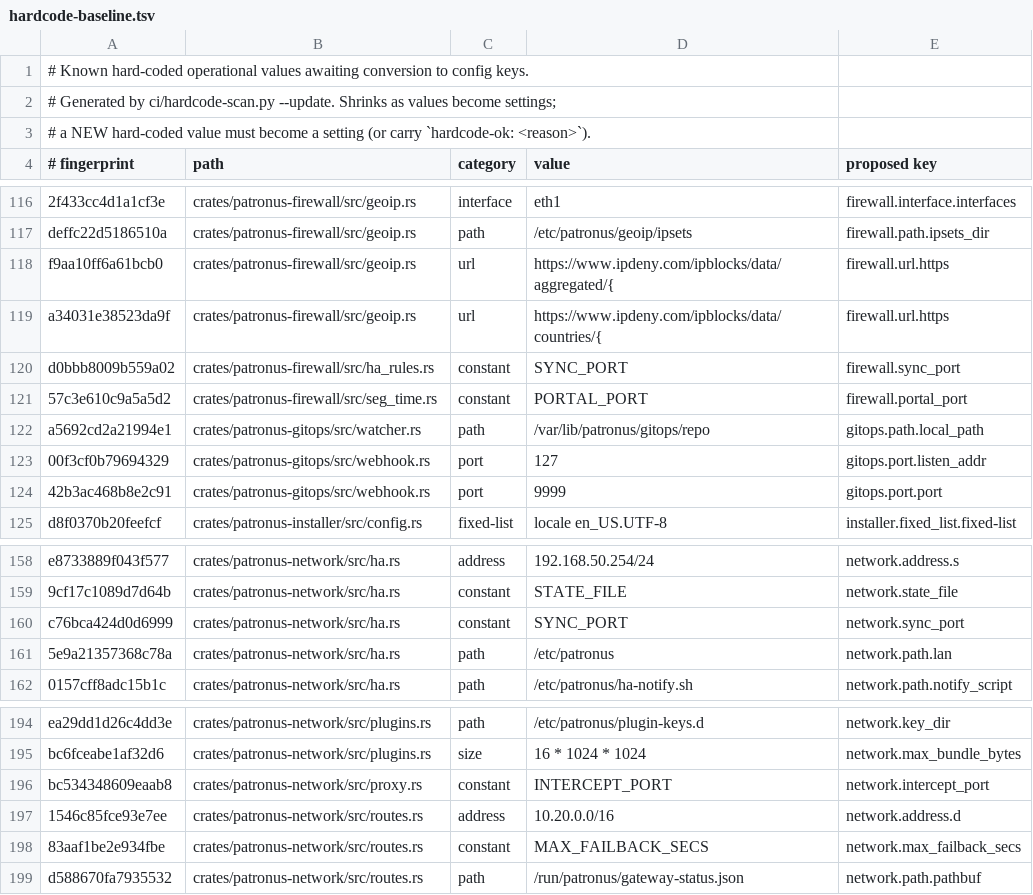
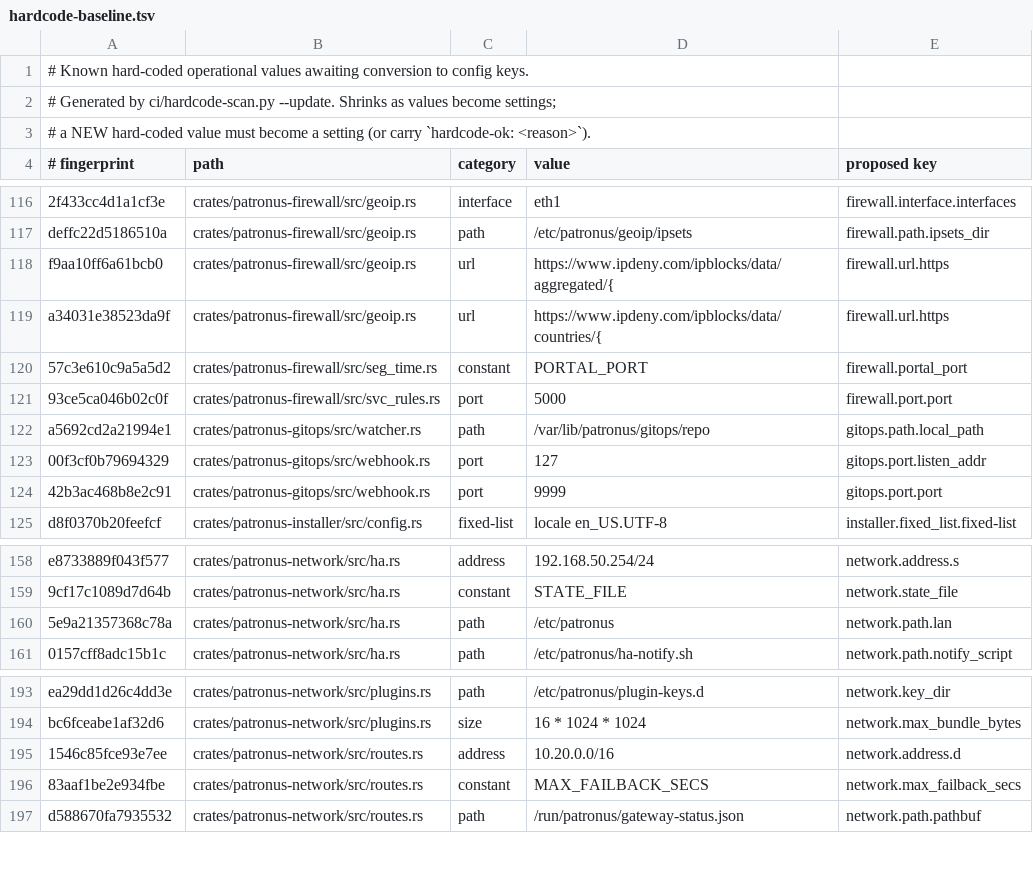
Before and after one commit to CanuteTheGreat/patronus, a TSV file: ci/hardcode-baseline.tsv, drawn as a sheet; only a part is shown, gaps mark what is left out.

Commit message:
settings registry: lan_settings-backed keys; HA state-sync port and proxy intercept port become settings
Registry entries can live in lan_settings next to a subsystem's other keys.
ha.sync_port replaces the two copies of the conntrackd port (renderer and
firewall rule) and proxy.intercept_port the squid intercept port plus the
literal in the firewall redirect; both are tested to follow the setting.
hardcode-scan also reads nft dport/redirect ports.

```diff
--- a/ci/hardcode-baseline.tsv
+++ b/ci/hardcode-baseline.tsv
@@ -119,4 +119,4 @@ f9aa10ff6a61bcb0	crates/patronus-firewall/src/geoip.rs	url	https://www.ipdeny.co
 a34031e38523da9f	crates/patronus-firewall/src/geoip.rs	url	https://www.ipdeny.com/ipblocks/data/countries/{	firewall.url.https
-d0bbb8009b559a02	crates/patronus-firewall/src/ha_rules.rs	constant	SYNC_PORT	firewall.sync_port
 57c3e610c9a5a5d2	crates/patronus-firewall/src/seg_time.rs	constant	PORTAL_PORT	firewall.portal_port
+93ce5ca046b02c0f	crates/patronus-firewall/src/svc_rules.rs	port	5000	firewall.port.port
 a5692cd2a21994e1	crates/patronus-gitops/src/watcher.rs	path	/var/lib/patronus/gitops/repo	gitops.path.local_path
@@ -159,3 +159,2 @@ e8733889f043f577	crates/patronus-network/src/ha.rs	address	192.168.50.254/24	net
 9cf17c1089d7d64b	crates/patronus-network/src/ha.rs	constant	STATE_FILE	network.state_file
-c76bca424d0d6999	crates/patronus-network/src/ha.rs	constant	SYNC_PORT	network.sync_port
 5e9a21357368c78a	crates/patronus-network/src/ha.rs	path	/etc/patronus	network.path.lan
@@ -195,3 +194,2 @@ ea29dd1d26c4dd3e	crates/patronus-network/src/plugins.rs	path	/etc/patronus/plugi
 bc6fceabe1af32d6	crates/patronus-network/src/plugins.rs	size	16 * 1024 * 1024	network.max_bundle_bytes
-bc534348609eaab8	crates/patronus-network/src/proxy.rs	constant	INTERCEPT_PORT	network.intercept_port
 1546c85fce93e7ee	crates/patronus-network/src/routes.rs	address	10.20.0.0/16	network.address.d
```
Also changed, not shown: 8 other files.
